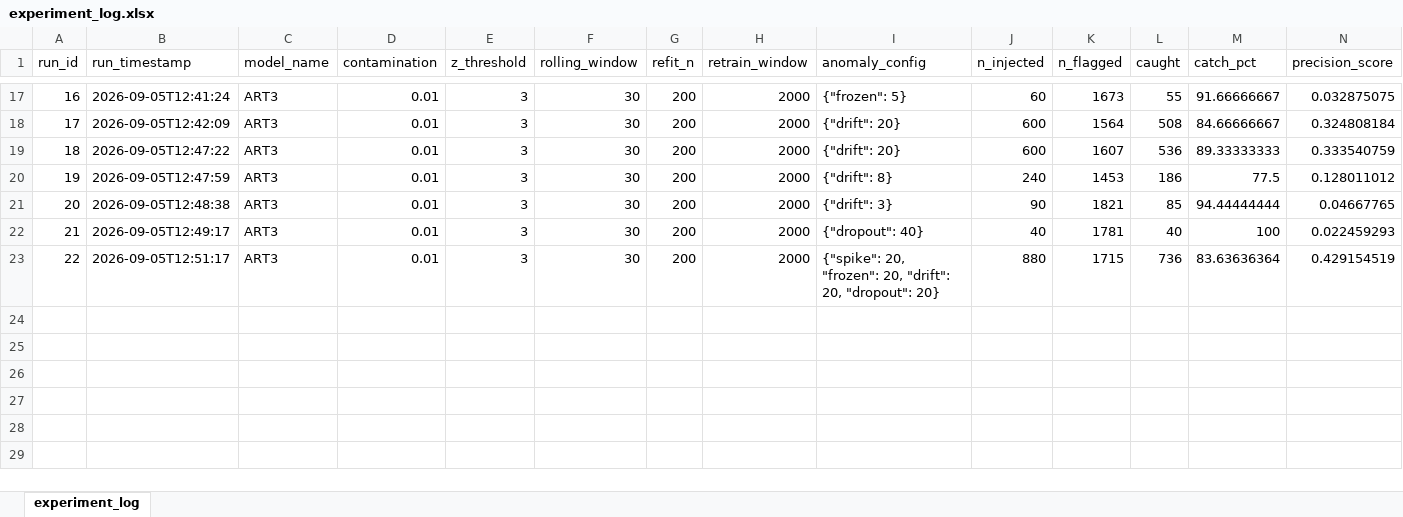
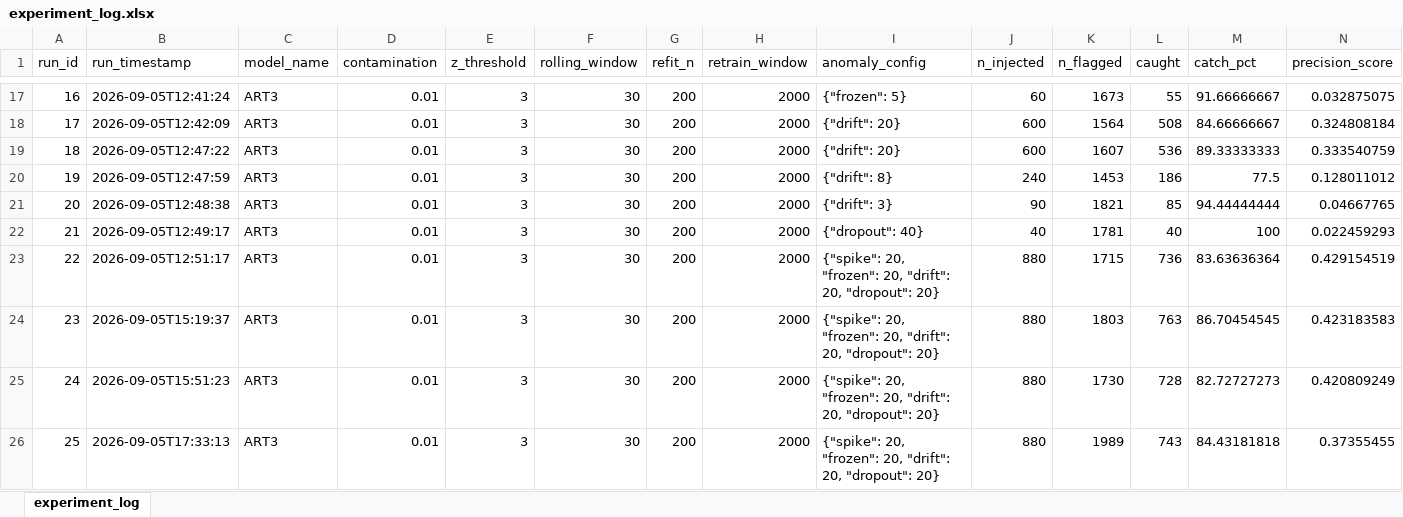
Before and after one commit to Deepanki-sketch/AWS-AnomalyDetection, an Excel workbook: Model Evaluation & Testing/experiment_log.xlsx, sheet experiment_log, drawn as a sheet; only a part is shown, gaps mark what is left out; values as stored, in another font and other column widths than the file's, no borders; rows hold the shown columns only; the diff names each change by its address in the sheet, - before the commit and + after, or states it on an @@ line.

```diff
--- a/Model Evaluation & Testing/experiment_log.xlsx (sheet experiment_log)
+++ b/Model Evaluation & Testing/experiment_log.xlsx (sheet experiment_log)
+row 24: 23 | 2026-09-05T15:19:37 | ART3 | 0.01 | 3 | 30 | 200 | 2000 | {"spike": 20, "frozen": 20, "drift": 20, "dropout": 20} | 880 | 1803 | 763 | 86.70454545 | 0.423183583
+row 25: 24 | 2026-09-05T15:51:23 | ART3 | 0.01 | 3 | 30 | 200 | 2000 | {"spike": 20, "frozen": 20, "drift": 20, "dropout": 20} | 880 | 1730 | 728 | 82.72727273 | 0.420809249
+row 26: 25 | 2026-09-05T17:33:13 | ART3 | 0.01 | 3 | 30 | 200 | 2000 | {"spike": 20, "frozen": 20, "drift": 20, "dropout": 20} | 880 | 1989 | 743 | 84.43181818 | 0.37355455
```
Also changed, not shown: 5 other files.
